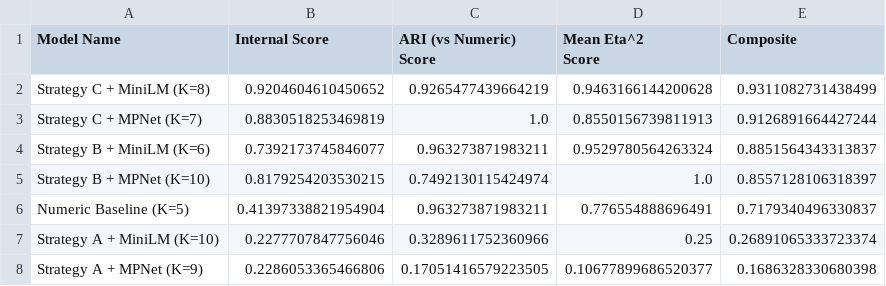
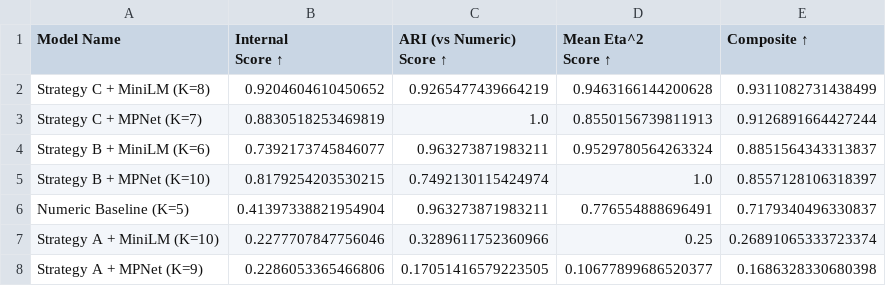
Before and after one commit to princeadhi123/study-2-phd-encoder-based-transformer-clustering, a CSV file: narrative_embedding_clustering/final result/model_decision_scores.csv, drawn as a sheet.

```diff
--- a/narrative_embedding_clustering/final result/model_decision_scores.csv
+++ b/narrative_embedding_clustering/final result/model_decision_scores.csv
@@ -1,4 +1,5 @@
-Model Name,Internal Score,"ARI (vs Numeric)
-Score","Mean Eta^2
-Score",Composite
+Model Name,"Internal
+Score ↑","ARI (vs Numeric)
+Score ↑","Mean Eta^2
+Score ↑",Composite ↑
 Strategy C + MiniLM (K=8),0.9204604610450652,0.9265477439664219,0.9463166144200628,0.9311082731438499
```
Also changed, not shown: 4 other files.
